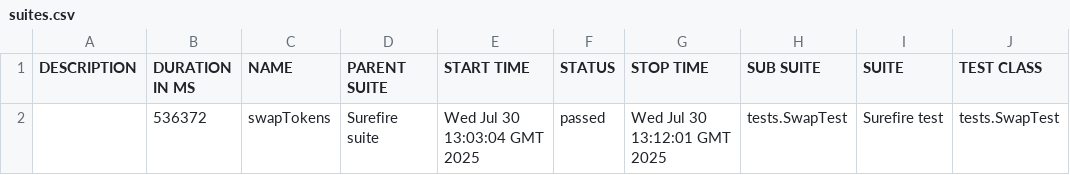
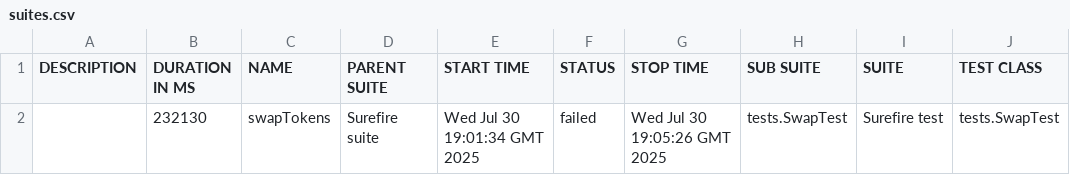
Before and after one commit to Aloshya-QA/AtlantisDEX, a CSV file: 8/data/suites.csv, drawn as a sheet; only a part is shown; the diff names each change by its address in the sheet, - before the commit and + after, or states it on an @@ line.

```diff
--- a/8/data/suites.csv
+++ b/8/data/suites.csv
-B2 (DURATION IN MS): 536372
+B2 (DURATION IN MS): 232130
-E2 (START TIME): Wed Jul 30 13:03:04 GMT 2025
+E2 (START TIME): Wed Jul 30 19:01:34 GMT 2025
-F2 (STATUS): passed
+F2 (STATUS): failed
-G2 (STOP TIME): Wed Jul 30 13:12:01 GMT 2025
+G2 (STOP TIME): Wed Jul 30 19:05:26 GMT 2025
```
Also changed, not shown: 29 other files.
